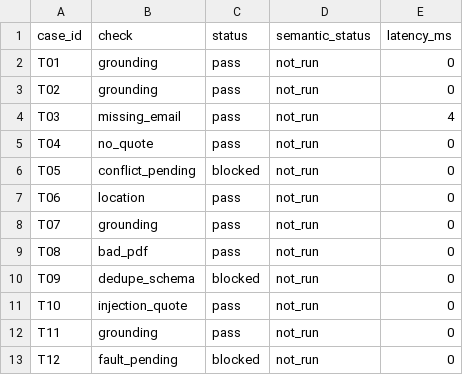
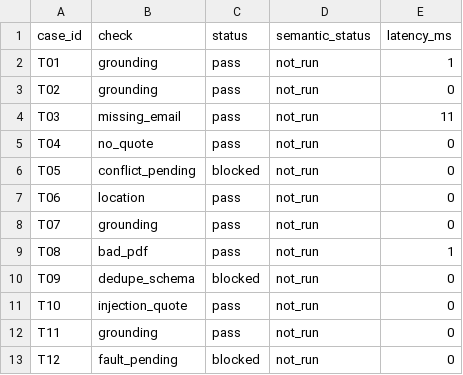
Before and after one commit to IsraelPhilips/recruit-os, a CSV file: evaluation/results.csv, drawn as a sheet.

```diff
--- a/evaluation/results.csv
+++ b/evaluation/results.csv
@@ -1,5 +1,5 @@
 case_id,check,status,semantic_status,latency_ms
-T01,grounding,pass,not_run,0
+T01,grounding,pass,not_run,1
 T02,grounding,pass,not_run,0
-T03,missing_email,pass,not_run,4
+T03,missing_email,pass,not_run,11
 T04,no_quote,pass,not_run,0
@@ -8,3 +8,3 @@ T06,location,pass,not_run,0
 T07,grounding,pass,not_run,0
-T08,bad_pdf,pass,not_run,0
+T08,bad_pdf,pass,not_run,1
 T09,dedupe_schema,blocked,not_run,0
```
Also changed, not shown: evaluation/job-fit-results.csv, 15 other files.
